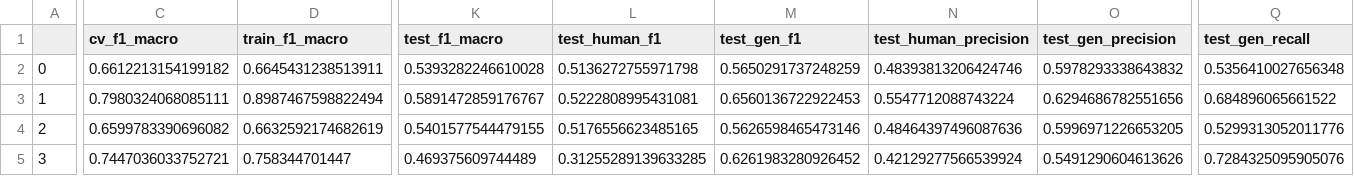
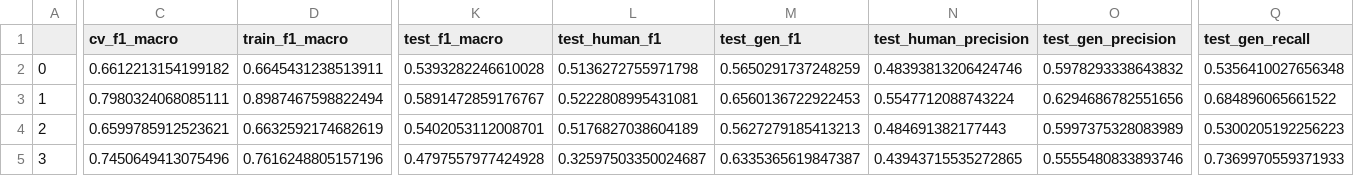
Before and after one commit to echovl/metrix-analysis, a CSV file: results/autextification_coh_metrix_ml.csv, drawn as a sheet; only a part is shown, gaps mark what is left out; the diff covers the shown part only; the diff names each change by its address in the sheet, - before the commit and + after, or states it on an @@ line.

Commit message:
update autex ml results

```diff
--- a/results/autextification_coh_metrix_ml.csv
+++ b/results/autextification_coh_metrix_ml.csv
-C4 (cv_f1_macro): 0.6599783390696082
+C4 (cv_f1_macro): 0.6599785912523621
-K4 (test_f1_macro): 0.5401577544479155
+K4 (test_f1_macro): 0.5402053112008701
-L4 (test_human_f1): 0.5176556623485165
+L4 (test_human_f1): 0.5176827038604189
-M4 (test_gen_f1): 0.5626598465473146
+M4 (test_gen_f1): 0.5627279185413213
-N4 (test_human_precision): 0.48464397496087636
+N4 (test_human_precision): 0.484691382177443
-O4 (test_gen_precision): 0.5996971226653205
+O4 (test_gen_precision): 0.5997375328083989
-Q4 (test_gen_recall): 0.5299313052011776
+Q4 (test_gen_recall): 0.5300205192256223
-C5 (cv_f1_macro): 0.7447036033752721
+C5 (cv_f1_macro): 0.7450649413075496
-D5 (train_f1_macro): 0.758344701447
+D5 (train_f1_macro): 0.7616248805157196
-K5 (test_f1_macro): 0.469375609744489
+K5 (test_f1_macro): 0.4797557977424928
-L5 (test_human_f1): 0.31255289139633285
+L5 (test_human_f1): 0.32597503350024687
-M5 (test_gen_f1): 0.6261983280926452
+M5 (test_gen_f1): 0.6335365619847387
-N5 (test_human_precision): 0.42129277566539924
+N5 (test_human_precision): 0.43943715535272865
-O5 (test_gen_precision): 0.5491290604613626
+O5 (test_gen_precision): 0.5555480833893746
-Q5 (test_gen_recall): 0.7284325095905076
+Q5 (test_gen_recall): 0.7369970559371933
```
Also changed, not shown: 14 edited cells elsewhere in this file, results/autextification_multiazter_ml.csv, results/autextification_pucp_metrix_ml.csv, 1 other file.
